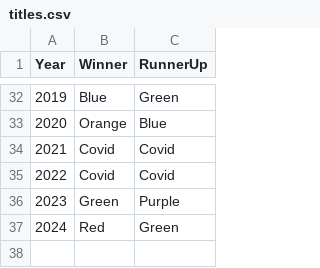
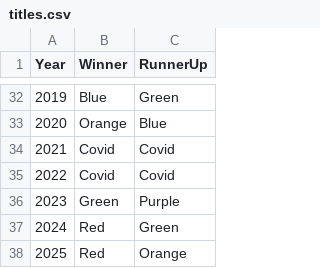
Before and after one commit to goddard-soccer/goddard-soccer.github.io, a CSV file: _data/titles.csv, drawn as a sheet; only a part is shown, gaps mark what is left out; the diff names each change by its address in the sheet, - before the commit and + after, or states it on an @@ line.

Commit message:
updates

```diff
--- a/_data/titles.csv
+++ b/_data/titles.csv
+row 38: 2025 | Red | Orange
```
